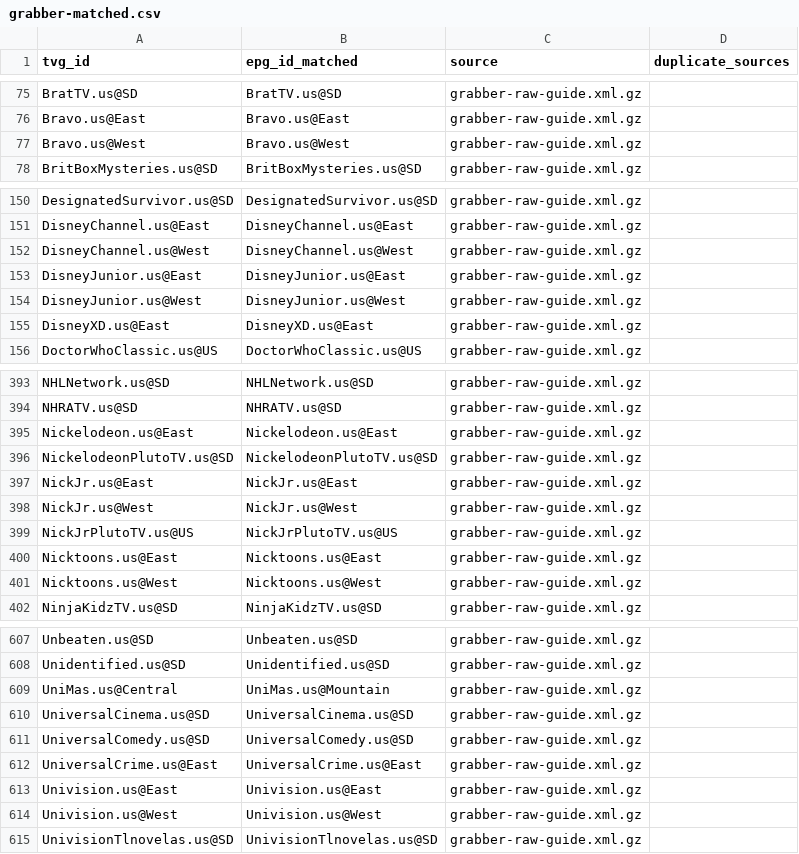
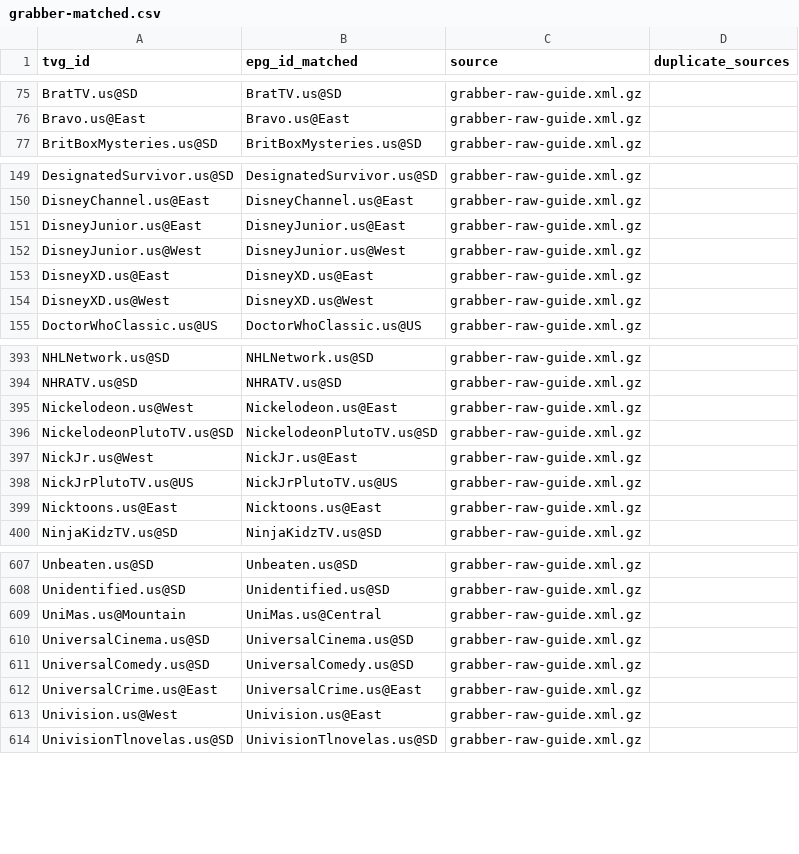
Before and after one commit to umarjamilpc/EPG-LIST-GEN, a CSV file: epgs/US/reports/grabber-matched.csv, drawn as a sheet; only a part is shown, gaps mark what is left out; the diff covers the shown part only.

```diff
--- a/epgs/US/reports/grabber-matched.csv
+++ b/epgs/US/reports/grabber-matched.csv
@@ -76,3 +76,2 @@ BratTV.us@SD,BratTV.us@SD,grabber-raw-guide.xml.gz,
 Bravo.us@East,Bravo.us@East,grabber-raw-guide.xml.gz,
-Bravo.us@West,Bravo.us@West,grabber-raw-guide.xml.gz,
 BritBoxMysteries.us@SD,BritBoxMysteries.us@SD,grabber-raw-guide.xml.gz,
@@ -151,3 +150,2 @@ DesignatedSurvivor.us@SD,DesignatedSurvivor.us@SD,grabber-raw-guide.xml.gz,
 DisneyChannel.us@East,DisneyChannel.us@East,grabber-raw-guide.xml.gz,
-DisneyChannel.us@West,DisneyChannel.us@West,grabber-raw-guide.xml.gz,
 DisneyJunior.us@East,DisneyJunior.us@East,grabber-raw-guide.xml.gz,
@@ -155,2 +153,3 @@ DisneyJunior.us@West,DisneyJunior.us@West,grabber-raw-guide.xml.gz,
 DisneyXD.us@East,DisneyXD.us@East,grabber-raw-guide.xml.gz,
+DisneyXD.us@West,DisneyXD.us@West,grabber-raw-guide.xml.gz,
 DoctorWhoClassic.us@US,DoctorWhoClassic.us@US,grabber-raw-guide.xml.gz,
@@ -394,9 +394,7 @@ NHLNetwork.us@SD,NHLNetwork.us@SD,grabber-raw-guide.xml.gz,
 NHRATV.us@SD,NHRATV.us@SD,grabber-raw-guide.xml.gz,
-Nickelodeon.us@East,Nickelodeon.us@East,grabber-raw-guide.xml.gz,
+Nickelodeon.us@West,Nickelodeon.us@East,grabber-raw-guide.xml.gz,
 NickelodeonPlutoTV.us@SD,NickelodeonPlutoTV.us@SD,grabber-raw-guide.xml.gz,
-NickJr.us@East,NickJr.us@East,grabber-raw-guide.xml.gz,
-NickJr.us@West,NickJr.us@West,grabber-raw-guide.xml.gz,
+NickJr.us@West,NickJr.us@East,grabber-raw-guide.xml.gz,
 NickJrPlutoTV.us@US,NickJrPlutoTV.us@US,grabber-raw-guide.xml.gz,
 Nicktoons.us@East,Nicktoons.us@East,grabber-raw-guide.xml.gz,
-Nicktoons.us@West,Nicktoons.us@West,grabber-raw-guide.xml.gz,
 NinjaKidzTV.us@SD,NinjaKidzTV.us@SD,grabber-raw-guide.xml.gz,
@@ -608,3 +608,3 @@ Unbeaten.us@SD,Unbeaten.us@SD,grabber-raw-guide.xml.gz,
 Unidentified.us@SD,Unidentified.us@SD,grabber-raw-guide.xml.gz,
-UniMas.us@Central,UniMas.us@Mountain,grabber-raw-guide.xml.gz,
+UniMas.us@Mountain,UniMas.us@Central,grabber-raw-guide.xml.gz,
 UniversalCinema.us@SD,UniversalCinema.us@SD,grabber-raw-guide.xml.gz,
@@ -612,4 +612,3 @@ UniversalComedy.us@SD,UniversalComedy.us@SD,grabber-raw-guide.xml.gz,
 UniversalCrime.us@East,UniversalCrime.us@East,grabber-raw-guide.xml.gz,
-Univision.us@East,Univision.us@East,grabber-raw-guide.xml.gz,
-Univision.us@West,Univision.us@West,grabber-raw-guide.xml.gz,
+Univision.us@West,Univision.us@East,grabber-raw-guide.xml.gz,
 UnivisionTlnovelas.us@SD,UnivisionTlnovelas.us@SD,grabber-raw-guide.xml.gz,
```
Also changed, not shown: 7 added rows, 3 removed rows and 14 edited cells elsewhere in this file, epgs/US/reports/merge-matched.csv, epgs/US/reports/urls-matched.csv, 12 other files.
